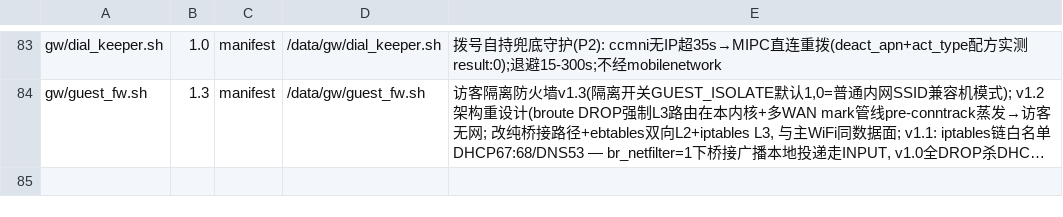
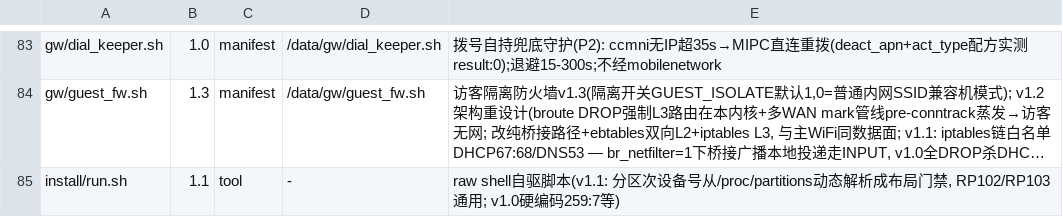
Before and after one commit to chr431/fiberhome-lg6151m, a TSV file: tools/VERSIONS.tsv, drawn as a sheet; only a part is shown, gaps mark what is left out; long unchanged cells end in …; the diff names each change by its address in the sheet, - before the commit and + after, or states it on an @@ line.

```diff
--- a/tools/VERSIONS.tsv
+++ b/tools/VERSIONS.tsv
+row 85: install/run.sh | 1.1 | tool | - | raw shell自驱脚本(v1.1: 分区次设备号从/proc/partitions动态解析成布局门禁, RP102/RP103通用; v1.0硬编码259:7等)
```
Also changed, not shown: docs/CONCLUSIONS.tsv, 2 other files.
